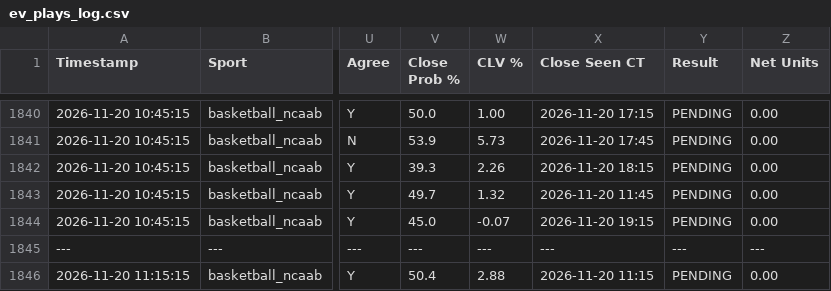
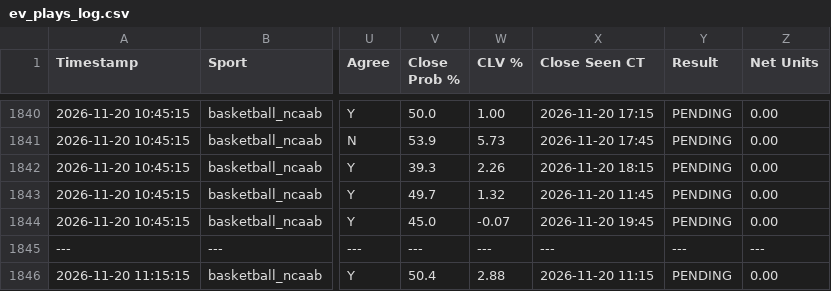
Before and after one commit to matthewmehl14-glitch/Game-Line-Pinny-Devig, a CSV file: ev_plays_log.csv, drawn as a sheet; only a part is shown, gaps mark what is left out; the diff covers the shown part only; the diff names each change by its address in the sheet, - before the commit and + after, or states it on an @@ line.

```diff
--- a/ev_plays_log.csv
+++ b/ev_plays_log.csv
-X1844 (Close Seen CT): 2026-11-20 19:15
+X1844 (Close Seen CT): 2026-11-20 19:45
```
Also changed, not shown: 2 added rows and 10 edited cells elsewhere in this file.
